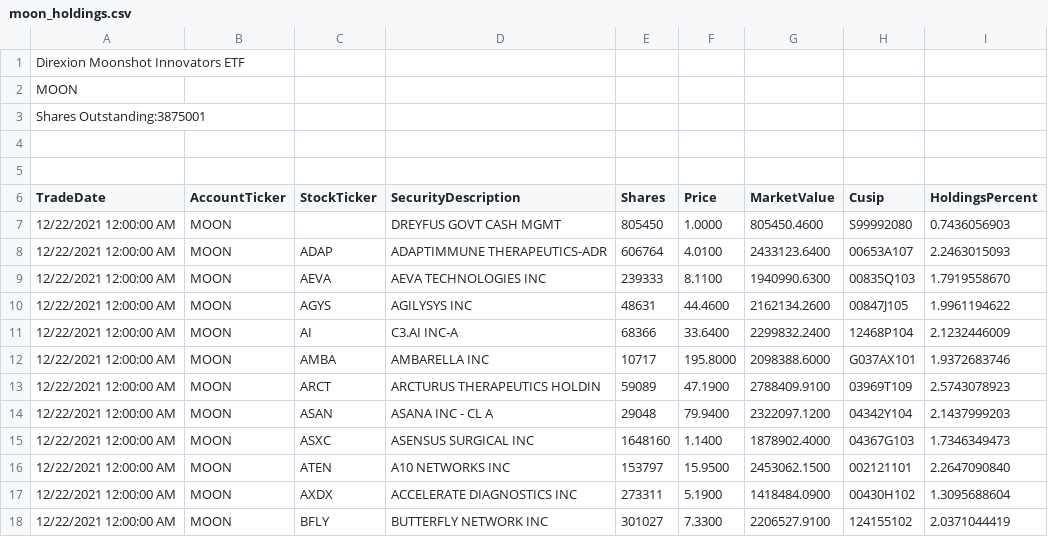
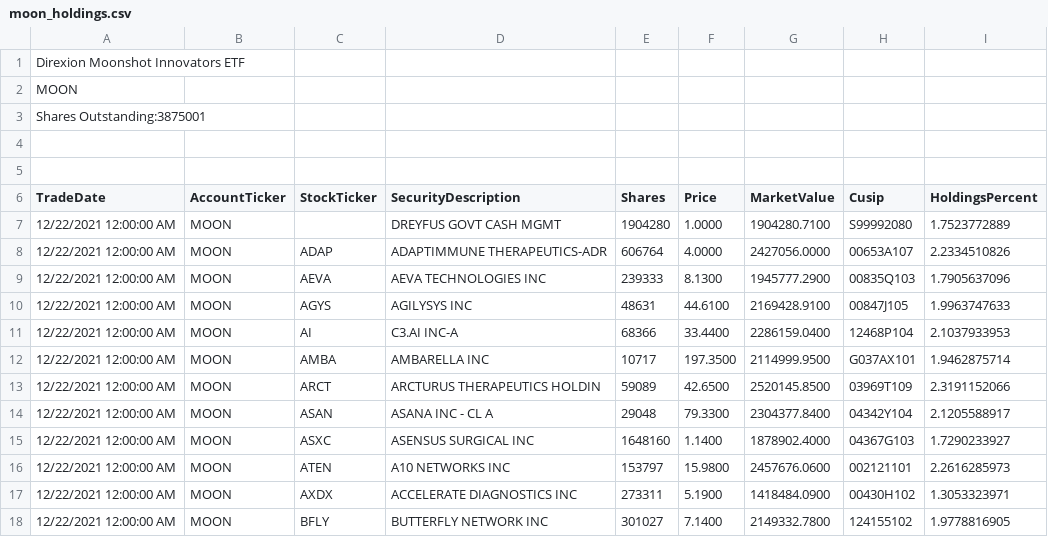
Before and after one commit to patorn/etf-scraper, a CSV file: moon/moon_holdings.csv, drawn as a sheet; only a part is shown; the diff covers the shown part only.

```diff
--- a/moon/moon_holdings.csv
+++ b/moon/moon_holdings.csv
@@ -6,13 +6,13 @@ MOON
 TradeDate,AccountTicker,StockTicker,SecurityDescription,Shares,Price,MarketValue,Cusip,HoldingsPercent
-"12/22/2021 12:00:00 AM",MOON,,"DREYFUS GOVT CASH MGMT",805450,1.0000,805450.4600,S99992080,0.7436056903
-"12/22/2021 12:00:00 AM",MOON,ADAP,"ADAPTIMMUNE THERAPEUTICS-ADR",606764,4.0100,2433123.6400,00653A107,2.2463015093
-"12/22/2021 12:00:00 AM",MOON,AEVA,"AEVA TECHNOLOGIES INC",239333,8.1100,1940990.6300,00835Q103,1.7919558670
-"12/22/2021 12:00:00 AM",MOON,AGYS,"AGILYSYS INC",48631,44.4600,2162134.2600,00847J105,1.9961194622
-"12/22/2021 12:00:00 AM",MOON,AI,"C3.AI INC-A",68366,33.6400,2299832.2400,12468P104,2.1232446009
-"12/22/2021 12:00:00 AM",MOON,AMBA,"AMBARELLA INC",10717,195.8000,2098388.6000,G037AX101,1.9372683746
-"12/22/2021 12:00:00 AM",MOON,ARCT,"ARCTURUS THERAPEUTICS HOLDIN",59089,47.1900,2788409.9100,03969T109,2.5743078923
-"12/22/2021 12:00:00 AM",MOON,ASAN,"ASANA INC - CL A",29048,79.9400,2322097.1200,04342Y104,2.1437999203
-"12/22/2021 12:00:00 AM",MOON,ASXC,"ASENSUS SURGICAL INC",1648160,1.1400,1878902.4000,04367G103,1.7346349473
-"12/22/2021 12:00:00 AM",MOON,ATEN,"A10 NETWORKS INC",153797,15.9500,2453062.1500,002121101,2.2647090840
-"12/22/2021 12:00:00 AM",MOON,AXDX,"ACCELERATE DIAGNOSTICS INC",273311,5.1900,1418484.0900,00430H102,1.3095688604
-"12/22/2021 12:00:00 AM",MOON,BFLY,"BUTTERFLY NETWORK INC",301027,7.3300,2206527.9100,124155102,2.0371044419
+"12/22/2021 12:00:00 AM",MOON,,"DREYFUS GOVT CASH MGMT",1904280,1.0000,1904280.7100,S99992080,1.7523772889
+"12/22/2021 12:00:00 AM",MOON,ADAP,"ADAPTIMMUNE THERAPEUTICS-ADR",606764,4.0000,2427056.0000,00653A107,2.2334510826
+"12/22/2021 12:00:00 AM",MOON,AEVA,"AEVA TECHNOLOGIES INC",239333,8.1300,1945777.2900,00835Q103,1.7905637096
+"12/22/2021 12:00:00 AM",MOON,AGYS,"AGILYSYS INC",48631,44.6100,2169428.9100,00847J105,1.9963747633
+"12/22/2021 12:00:00 AM",MOON,AI,"C3.AI INC-A",68366,33.4400,2286159.0400,12468P104,2.1037933953
+"12/22/2021 12:00:00 AM",MOON,AMBA,"AMBARELLA INC",10717,197.3500,2114999.9500,G037AX101,1.9462875714
+"12/22/2021 12:00:00 AM",MOON,ARCT,"ARCTURUS THERAPEUTICS HOLDIN",59089,42.6500,2520145.8500,03969T109,2.3191152066
+"12/22/2021 12:00:00 AM",MOON,ASAN,"ASANA INC - CL A",29048,79.3300,2304377.8400,04342Y104,2.1205588917
+"12/22/2021 12:00:00 AM",MOON,ASXC,"ASENSUS SURGICAL INC",1648160,1.1400,1878902.4000,04367G103,1.7290233927
+"12/22/2021 12:00:00 AM",MOON,ATEN,"A10 NETWORKS INC",153797,15.9800,2457676.0600,002121101,2.2616285973
+"12/22/2021 12:00:00 AM",MOON,AXDX,"ACCELERATE DIAGNOSTICS INC",273311,5.1900,1418484.0900,00430H102,1.3053323971
+"12/22/2021 12:00:00 AM",MOON,BFLY,"BUTTERFLY NETWORK INC",301027,7.1400,2149332.7800,124155102,1.9778816905
```
Also changed, not shown: 117 edited cells elsewhere in this file.
